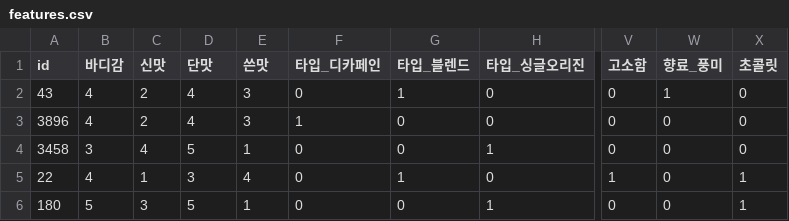
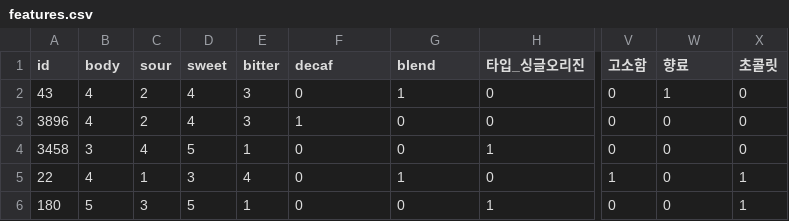
Before and after one commit to Kangwon-doo/project, a CSV file: mysite/data/features.csv, drawn as a sheet; only a part is shown, gaps mark what is left out; the diff names each change by its address in the sheet, - before the commit and + after, or states it on an @@ line.

Commit message:
modify column names

```diff
--- a/mysite/data/features.csv
+++ b/mysite/data/features.csv
-B1: 바디감
+B1: body
-C1: 신맛
+C1: sour
-D1: 단맛
+D1: sweet
-E1: 쓴맛
+E1: bitter
-F1: 타입_디카페인
+F1: decaf
-G1: 타입_블렌드
+G1: blend
-W1: 향료_풍미
+W1: 향료
```
Also changed, not shown: 1 other file.
